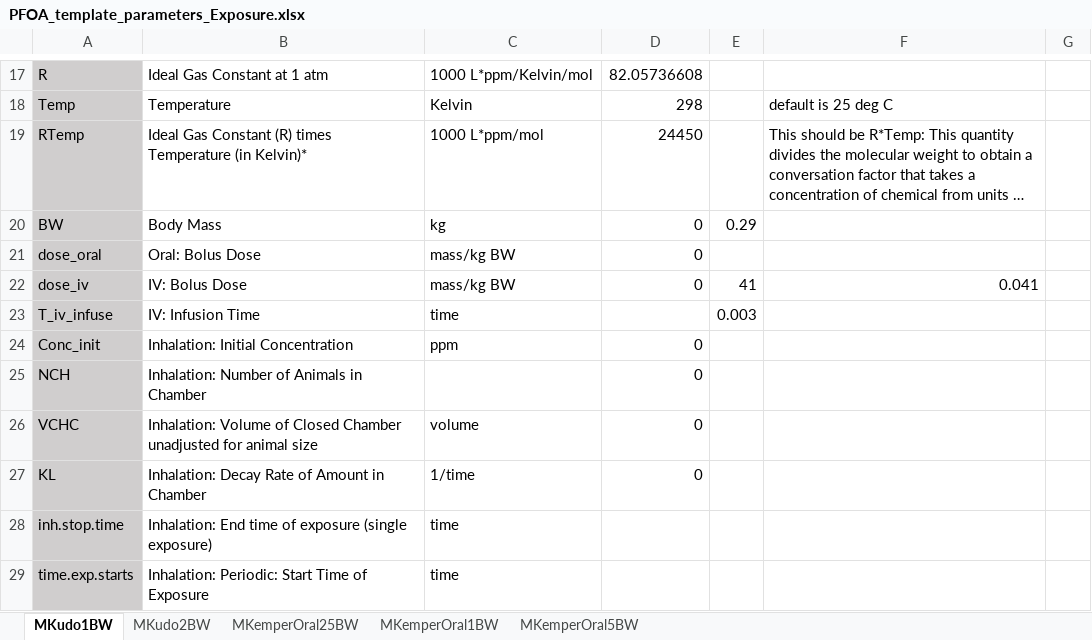
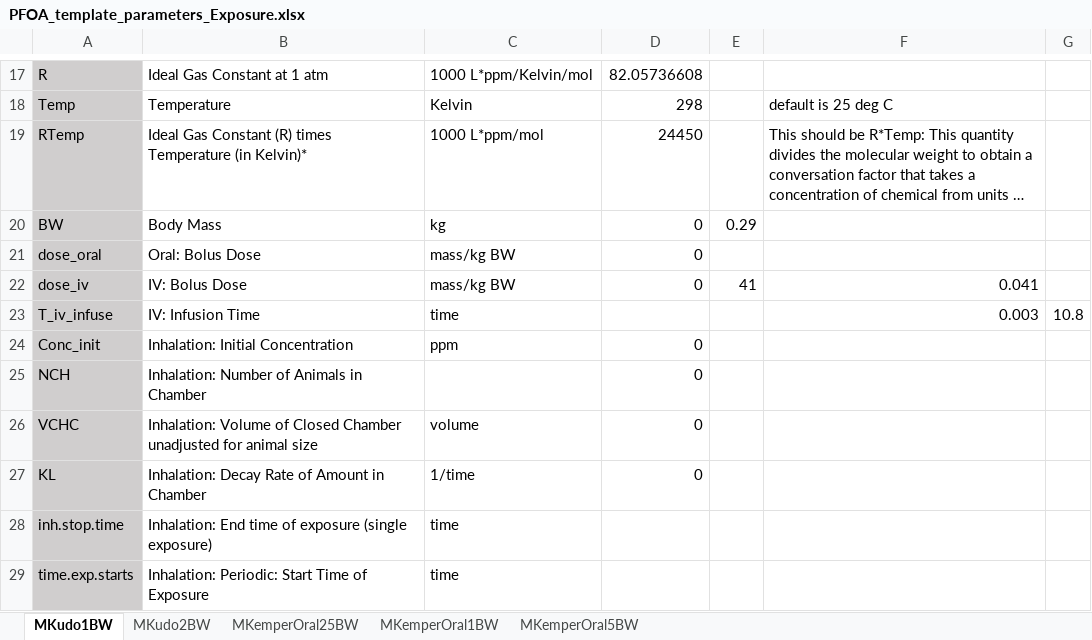
Before and after one commit to schlossman/PBPK_Model_Template_Mod, an Excel workbook: Inputs/PFOA_template_parameters_Exposure.xlsx, sheet MKudo1BW, drawn as a sheet; only a part is shown, gaps mark what is left out; long unchanged cells end in …; values as stored, in another font and other column widths than the file's, no borders; the diff names each change by its address in the sheet, - before the commit and + after, or states it on an @@ line.

Commit message:
Reset PFOA Kudo1 exposure to be bolus IV, not infusion.

```diff
--- a/Inputs/PFOA_template_parameters_Exposure.xlsx (sheet MKudo1BW)
+++ b/Inputs/PFOA_template_parameters_Exposure.xlsx (sheet MKudo1BW)
-E23: 0.003
+E23: (empty)
-F23: (empty)
+F23: 0.003
-G23: (empty)
+G23: 10.8
```
